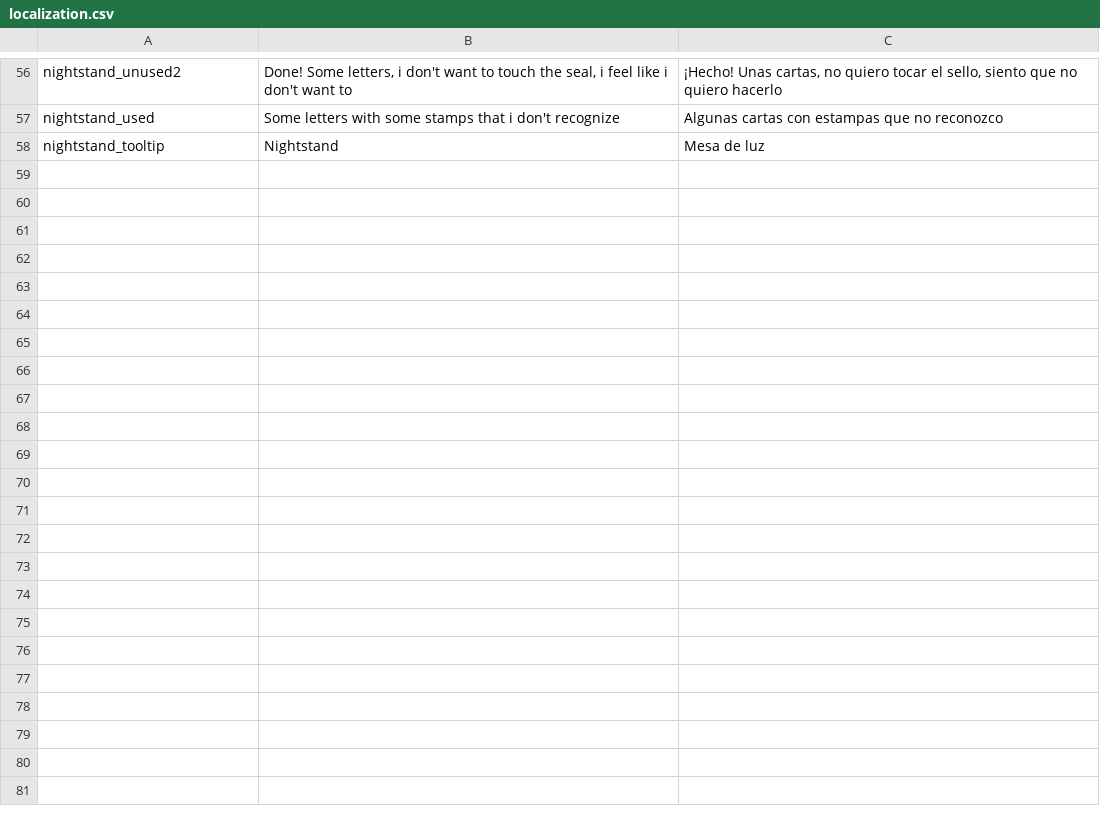
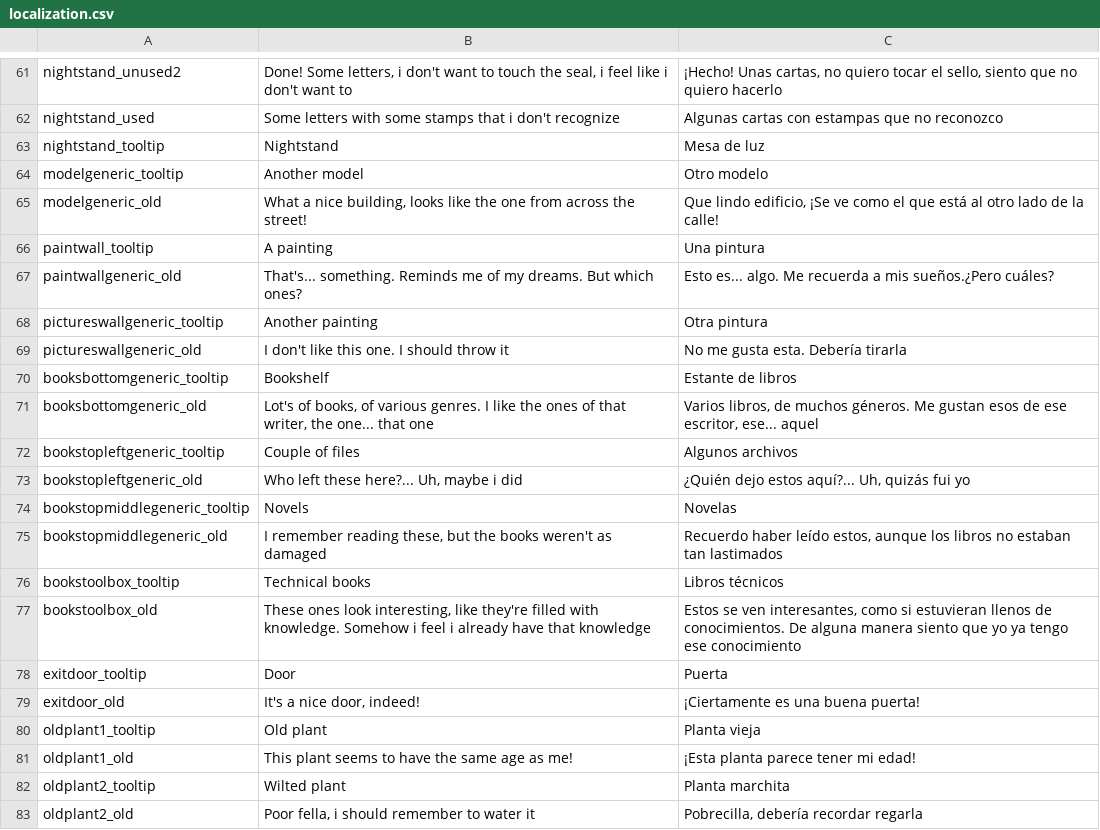
Before and after one commit to R4nKF1v3/GOTOJam2022-Entry, a CSV file: localization/localization.csv, drawn as a sheet; only a part is shown, gaps mark what is left out; the diff covers the shown part only; the diff names each change by its address in the sheet, - before the commit and + after, or states it on an @@ line.

```diff
--- a/localization/localization.csv
+++ b/localization/localization.csv
+row 64: modelgeneric_tooltip | Another model | Otro modelo
+row 65: modelgeneric_old | What a nice building, looks like the one from across the street! | Que lindo edificio, ¡Se ve como el que está al otro lado de la calle!
+row 66: paintwall_tooltip | A painting | Una pintura
+row 67: paintwallgeneric_old | That's... something. Reminds me of my dreams. But which ones? | Esto es... algo. Me recuerda a mis sueños.¿Pero cuáles?
+row 68: pictureswallgeneric_tooltip | Another painting | Otra pintura
+row 69: pictureswallgeneric_old | I don't like this one. I should throw it | No me gusta esta. Debería tirarla
+row 70: booksbottomgeneric_tooltip | Bookshelf | Estante de libros
+row 71: booksbottomgeneric_old | Lot's of books, of various genres. I like the ones of that writer, the one... that one | Varios libros, de muchos géneros. Me gustan esos de ese escritor, ese... aquel
+row 72: bookstopleftgeneric_tooltip | Couple of files | Algunos archivos
+row 73: bookstopleftgeneric_old | Who left these here?... Uh, maybe i did | ¿Quién dejo estos aquí?... Uh, quizás fui yo
+row 74: bookstopmiddlegeneric_tooltip | Novels | Novelas
+row 75: bookstopmiddlegeneric_old | I remember reading these, but the books weren't as damaged | Recuerdo haber leído estos, aunque los libros no estaban tan lastimados
+row 76: bookstoolbox_tooltip | Technical books | Libros técnicos
+row 77: bookstoolbox_old | These ones look interesting, like they're filled with knowledge. Somehow i feel i already have that knowledge | Estos se ven interesantes, como si estuvieran llenos de conocimientos. De alguna manera siento que yo ya tengo ese conocimiento
+row 78: exitdoor_tooltip | Door | Puerta
+row 79: exitdoor_old | It's a nice door, indeed! | ¡Ciertamente es una buena puerta!
+row 80: oldplant1_tooltip | Old plant | Planta vieja
+row 81: oldplant1_old | This plant seems to have the same age as me! | ¡Esta planta parece tener mi edad!
+row 82: oldplant2_tooltip | Wilted plant | Planta marchita
+row 83: oldplant2_old | Poor fella, i should remember to water it | Pobrecilla, debería recordar regarla
```
Also changed, not shown: 23 added rows and 5 edited cells elsewhere in this file, 7 other files.
